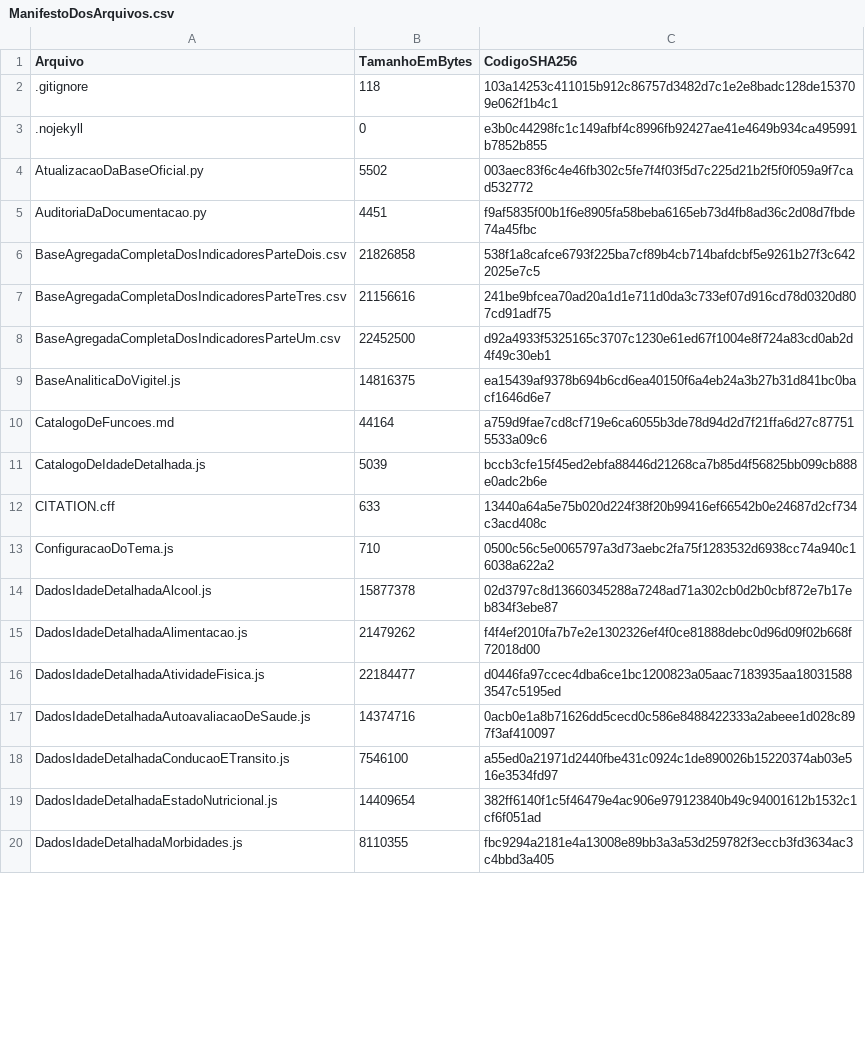
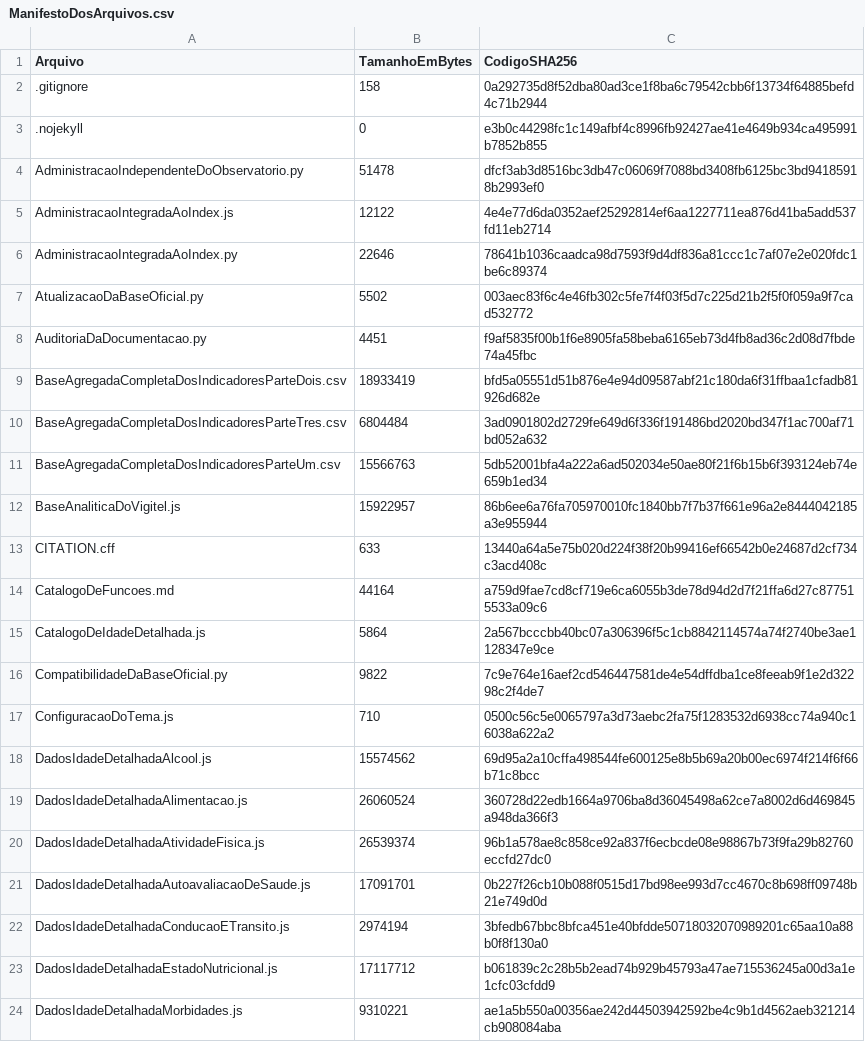
Before and after one commit to LuannaSilvaa/ObservatorioAnaliticoVigitel, a CSV file: ManifestoDosArquivos.csv, drawn as a sheet; only a part is shown; the diff covers the shown part only.

```diff
--- a/ManifestoDosArquivos.csv
+++ b/ManifestoDosArquivos.csv
@@ -1,20 +1,24 @@
 Arquivo,TamanhoEmBytes,CodigoSHA256
-.gitignore,118,103a14253c411015b912c86757d3482d7c1e2e8badc128de153709e062f1b4c1
+.gitignore,158,0a292735d8f52dba80ad3ce1f8ba6c79542cbb6f13734f64885befd4c71b2944
 .nojekyll,0,e3b0c44298fc1c149afbf4c8996fb92427ae41e4649b934ca495991b7852b855
+AdministracaoIndependenteDoObservatorio.py,51478,dfcf3ab3d8516bc3db47c06069f7088bd3408fb6125bc3bd94185918b2993ef0
+AdministracaoIntegradaAoIndex.js,12122,4e4e77d6da0352aef25292814ef6aa1227711ea876d41ba5add537fd11eb2714
+AdministracaoIntegradaAoIndex.py,22646,78641b1036caadca98d7593f9d4df836a81ccc1c7af07e2e020fdc1be6c89374
 AtualizacaoDaBaseOficial.py,5502,003aec83f6c4e46fb302c5fe7f4f03f5d7c225d21b2f5f0f059a9f7cad532772
 AuditoriaDaDocumentacao.py,4451,f9af5835f00b1f6e8905fa58beba6165eb73d4fb8ad36c2d08d7fbde74a45fbc
-BaseAgregadaCompletaDosIndicadoresParteDois.csv,21826858,538f1a8cafce6793f225ba7cf89b4cb714bafdcbf5e9261b27f3c6422025e7c5
-BaseAgregadaCompletaDosIndicadoresParteTres.csv,21156616,241be9bfcea70ad20a1d1e711d0da3c733ef07d916cd78d0320d807cd91adf75
-BaseAgregadaCompletaDosIndicadoresParteUm.csv,22452500,d92a4933f5325165c3707c1230e61ed67f1004e8f724a83cd0ab2d4f49c30eb1
-BaseAnaliticaDoVigitel.js,14816375,ea15439af9378b694b6cd6ea40150f6a4eb24a3b27b31d841bc0bacf1646d6e7
+BaseAgregadaCompletaDosIndicadoresParteDois.csv,18933419,bfd5a05551d51b876e4e94d09587abf21c180da6f31ffbaa1cfadb81926d682e
+BaseAgregadaCompletaDosIndicadoresParteTres.csv,6804484,3ad0901802d2729fe649d6f336f191486bd2020bd347f1ac700af71bd052a632
+BaseAgregadaCompletaDosIndicadoresParteUm.csv,15566763,5db52001bfa4a222a6ad502034e50ae80f21f6b15b6f393124eb74e659b1ed34
+BaseAnaliticaDoVigitel.js,15922957,86b6ee6a76fa705970010fc1840bb7f7b37f661e96a2e8444042185a3e955944
+CITATION.cff,633,13440a64a5e75b020d224f38f20b99416ef66542b0e24687d2cf734c3acd408c
 CatalogoDeFuncoes.md,44164,a759d9fae7cd8cf719e6ca6055b3de78d94d2d7f21ffa6d27c877515533a09c6
-CatalogoDeIdadeDetalhada.js,5039,bccb3cfe15f45ed2ebfa88446d21268ca7b85d4f56825bb099cb888e0adc2b6e
-CITATION.cff,633,13440a64a5e75b020d224f38f20b99416ef66542b0e24687d2cf734c3acd408c
+CatalogoDeIdadeDetalhada.js,5864,2a567bcccbb40bc07a306396f5c1cb8842114574a74f2740be3ae1128347e9ce
+CompatibilidadeDaBaseOficial.py,9822,7c9e764e16aef2cd546447581de4e54dffdba1ce8feeab9f1e2d32298c2f4de7
 ConfiguracaoDoTema.js,710,0500c56c5e0065797a3d73aebc2fa75f1283532d6938cc74a940c16038a622a2
-DadosIdadeDetalhadaAlcool.js,15877378,02d3797c8d13660345288a7248ad71a302cb0d2b0cbf872e7b17eb834f3ebe87
-DadosIdadeDetalhadaAlimentacao.js,21479262,f4f4ef2010fa7b7e2e1302326ef4f0ce81888debc0d96d09f02b668f72018d00
-DadosIdadeDetalhadaAtividadeFisica.js,22184477,d0446fa97ccec4dba6ce1bc1200823a05aac7183935aa180315883547c5195ed
-DadosIdadeDetalhadaAutoavaliacaoDeSaude.js,14374716,0acb0e1a8b71626dd5cecd0c586e8488422333a2abeee1d028c897f3af410097
-DadosIdadeDetalhadaConducaoETransito.js,7546100,a55ed0a21971d2440fbe431c0924c1de890026b15220374ab03e516e3534fd97
-DadosIdadeDetalhadaEstadoNutricional.js,14409654,382ff6140f1c5f46479e4ac906e979123840b49c94001612b1532c1cf6f051ad
-DadosIdadeDetalhadaMorbidades.js,8110355,fbc9294a2181e4a13008e89bb3a3a53d259782f3eccb3fd3634ac3c4bbd3a405
+DadosIdadeDetalhadaAlcool.js,15574562,69d95a2a10cffa498544fe600125e8b5b69a20b00ec6974f214f6f66b71c8bcc
+DadosIdadeDetalhadaAlimentacao.js,26060524,360728d22edb1664a9706ba8d36045498a62ce7a8002d6d469845a948da366f3
+DadosIdadeDetalhadaAtividadeFisica.js,26539374,96b1a578ae8c858ce92a837f6ecbcde08e98867b73f9fa29b82760eccfd27dc0
+DadosIdadeDetalhadaAutoavaliacaoDeSaude.js,17091701,0b227f26cb10b088f0515d17bd98ee993d7cc4670c8b698ff09748b21e749d0d
+DadosIdadeDetalhadaConducaoETransito.js,2974194,3bfedb67bbc8bfca451e40bfdde50718032070989201c65aa10a88b0f8f130a0
+DadosIdadeDetalhadaEstadoNutricional.js,17117712,b061839c2c28b5b2ead74b929b45793a47ae715536245a00d3a1e1cfc03cfdd9
+DadosIdadeDetalhadaMorbidades.js,9310221,ae1a5b550a00356ae242d44503942592be4c9b1d4562aeb321214cb908084aba
```
Also changed, not shown: 14 added rows, 1 removed row, 1 moved row and 22 edited cells elsewhere in this file.
